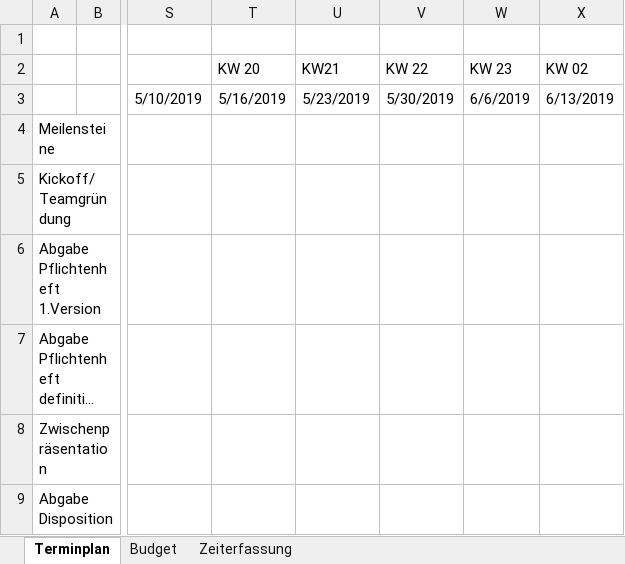
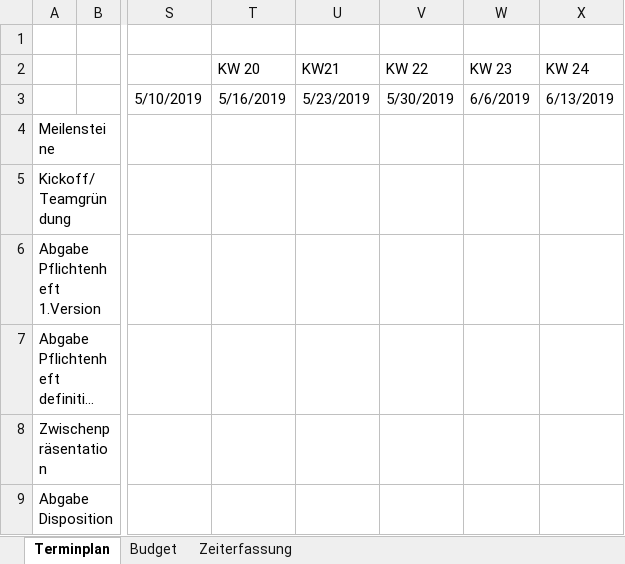
Before and after one commit to Swissmade41/EMI-Filter, an Excel workbook: PflichtenheftOrg/Ext. files/Terminplan_P2_T1_20190318.xlsx, sheet Terminplan, drawn as a sheet; only a part is shown, gaps mark what is left out; long unchanged cells end in …; values as stored, in another font and other column widths than the file's, no cell formats; the diff names each change by its address in the sheet, - before the commit and + after, or states it on an @@ line.

Commit message:
Update Terminplan_P2_T1_20190318.xlsx

```diff
--- a/PflichtenheftOrg/Ext. files/Terminplan_P2_T1_20190318.xlsx (sheet Terminplan)
+++ b/PflichtenheftOrg/Ext. files/Terminplan_P2_T1_20190318.xlsx (sheet Terminplan)
-X2: KW 02
+X2: KW 24
```
Also changed, not shown: sheet Budget, sheet Zeiterfassung, cell formats.
